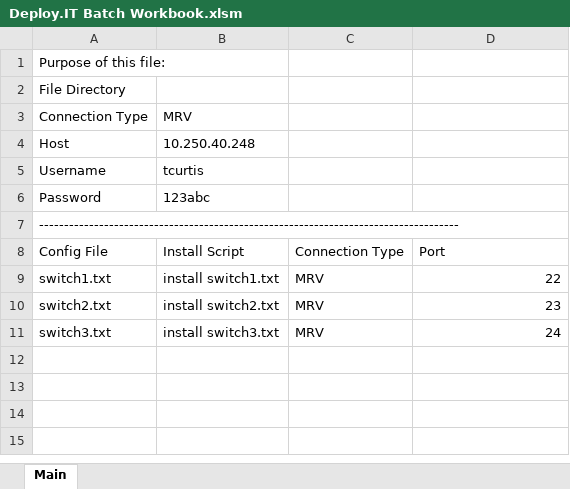
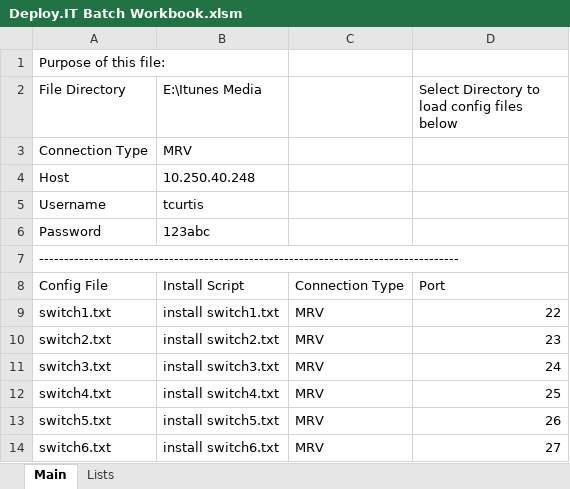
Before and after one commit to tc45/Deploy.IT, an Excel workbook: Deploy.IT Batch Workbook.xlsm, sheet Main, drawn as a sheet; values as stored, in another font and other column widths than the file's, no borders; charts and pictures not drawn; the diff names each change by its address in the sheet, - before the commit and + after, or states it on an @@ line.

```diff
--- a/Deploy.IT Batch Workbook.xlsm (sheet Main)
+++ b/Deploy.IT Batch Workbook.xlsm (sheet Main)
+sheet tab: Lists
-B2: (empty)
+B2: E:\Itunes Media
-D2: (empty)
+D2: Select Directory to load config files below
+row 12: switch4.txt | install switch4.txt | MRV | 25
+row 13: switch5.txt | install switch5.txt | MRV | 26
+row 14: switch6.txt | install switch6.txt | MRV | 27
```
Also changed, not shown: charts or pictures.
